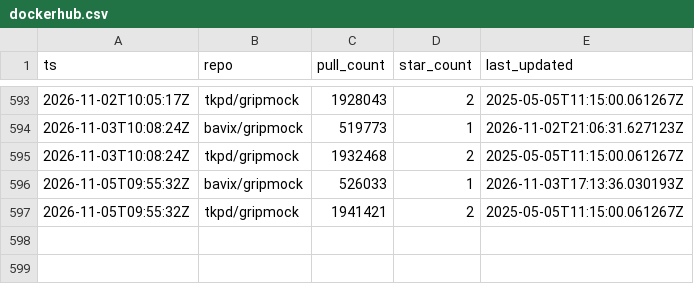
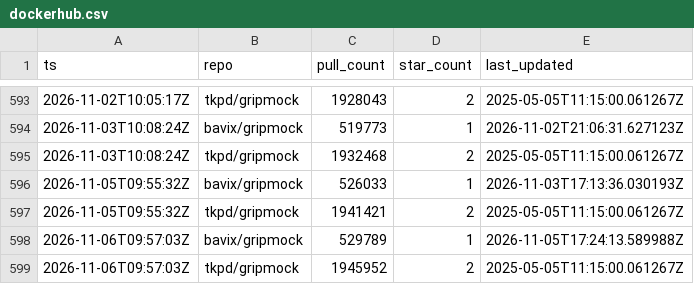
Before and after one commit to bavix/artifact-stats, a CSV file: stats/dockerhub.csv, drawn as a sheet; only a part is shown, gaps mark what is left out; the diff names each change by its address in the sheet, - before the commit and + after, or states it on an @@ line.

Commit message:
chore(stats): update dockerhub stats

```diff
--- a/stats/dockerhub.csv
+++ b/stats/dockerhub.csv
+row 598: 2026-11-06T09:57:03Z | bavix/gripmock | 529789 | 1 | 2026-11-05T17:24:13.589988Z
+row 599: 2026-11-06T09:57:03Z | tkpd/gripmock | 1945952 | 2 | 2025-05-05T11:15:00.061267Z
```
Also changed, not shown: 1 other file.
